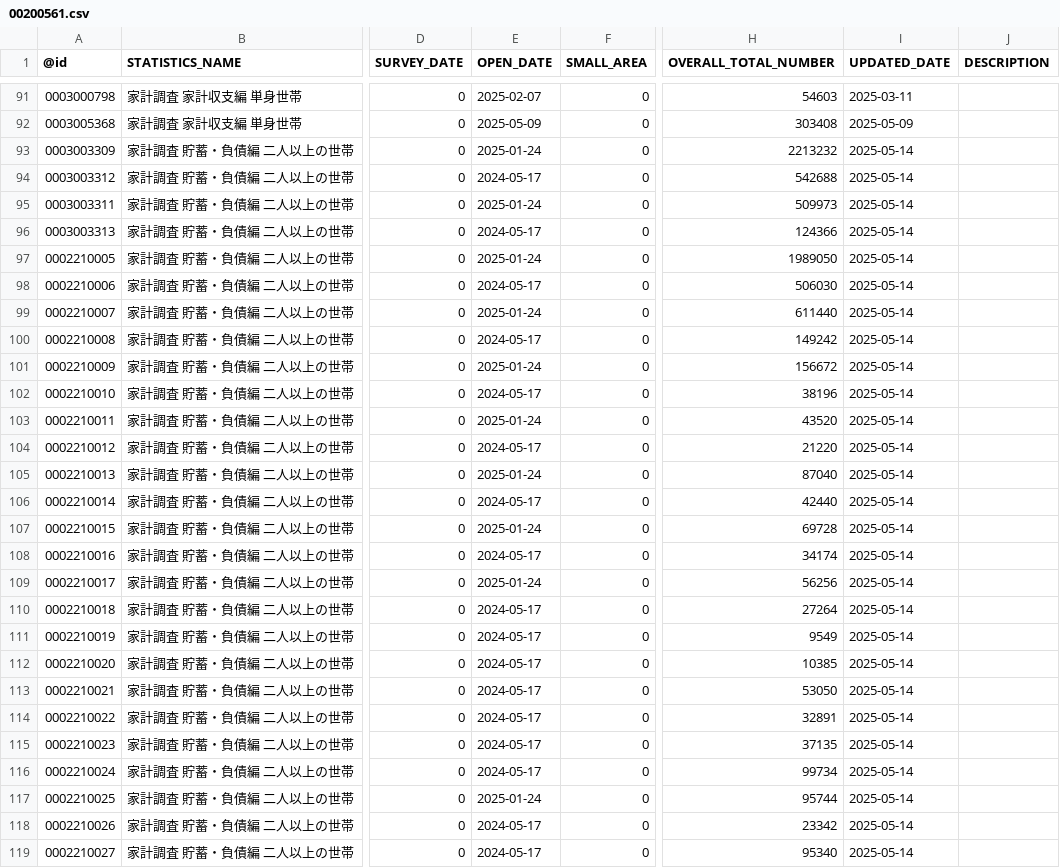
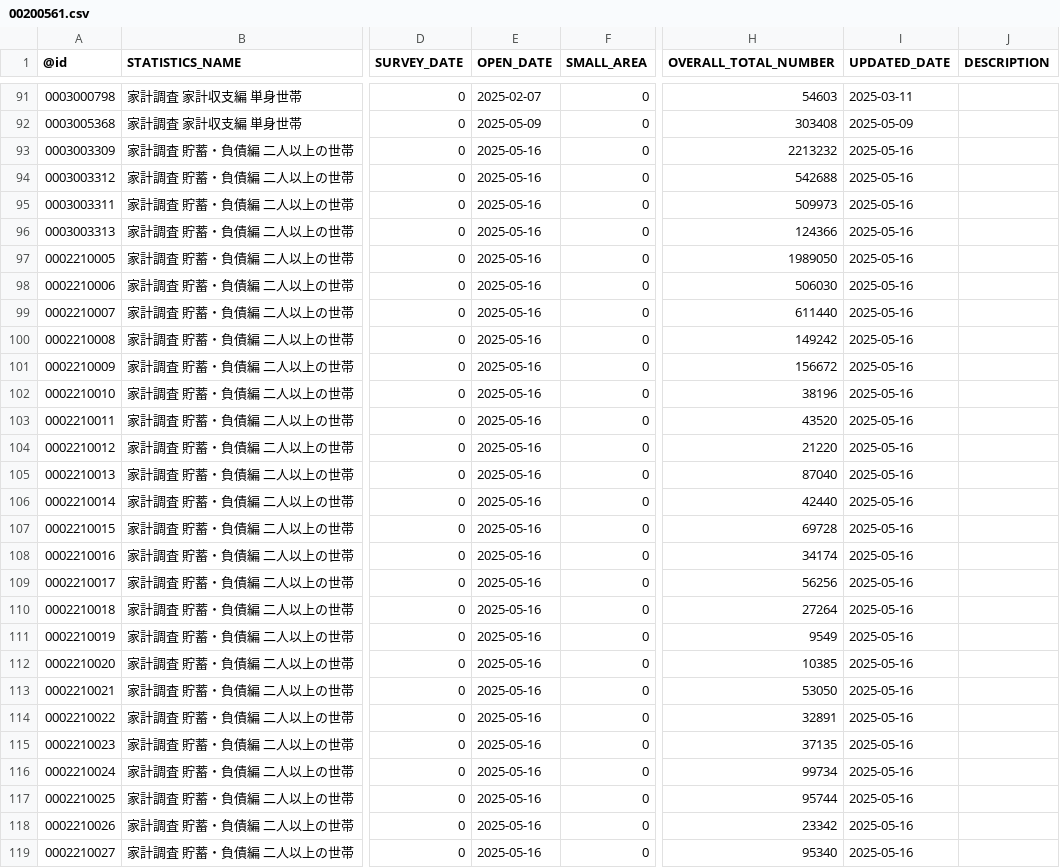
Before and after one commit to tsutomu-nagano/statibyte, a CSV file: resource/table/00200561.csv, drawn as a sheet; only a part is shown, gaps mark what is left out; the diff names each change by its address in the sheet, - before the commit and + after, or states it on an @@ line.

```diff
--- a/resource/table/00200561.csv
+++ b/resource/table/00200561.csv
-E93 (OPEN_DATE): 2025-01-24
+E93 (OPEN_DATE): 2025-05-16
-I93:I119 (UPDATED_DATE): 2025-05-14
+I93:I119 (UPDATED_DATE): 2025-05-16
-E94 (OPEN_DATE): 2024-05-17
+E94 (OPEN_DATE): 2025-05-16
-E95 (OPEN_DATE): 2025-01-24
+E95 (OPEN_DATE): 2025-05-16
-E96 (OPEN_DATE): 2024-05-17
+E96 (OPEN_DATE): 2025-05-16
-E97 (OPEN_DATE): 2025-01-24
+E97 (OPEN_DATE): 2025-05-16
-E98 (OPEN_DATE): 2024-05-17
+E98 (OPEN_DATE): 2025-05-16
-E99 (OPEN_DATE): 2025-01-24
+E99 (OPEN_DATE): 2025-05-16
-E100 (OPEN_DATE): 2024-05-17
+E100 (OPEN_DATE): 2025-05-16
-E101 (OPEN_DATE): 2025-01-24
+E101 (OPEN_DATE): 2025-05-16
-E102 (OPEN_DATE): 2024-05-17
+E102 (OPEN_DATE): 2025-05-16
-E103 (OPEN_DATE): 2025-01-24
+E103 (OPEN_DATE): 2025-05-16
-E104 (OPEN_DATE): 2024-05-17
+E104 (OPEN_DATE): 2025-05-16
-E105 (OPEN_DATE): 2025-01-24
+E105 (OPEN_DATE): 2025-05-16
-E106 (OPEN_DATE): 2024-05-17
+E106 (OPEN_DATE): 2025-05-16
-E107 (OPEN_DATE): 2025-01-24
+E107 (OPEN_DATE): 2025-05-16
-E108 (OPEN_DATE): 2024-05-17
+E108 (OPEN_DATE): 2025-05-16
-E109 (OPEN_DATE): 2025-01-24
+E109 (OPEN_DATE): 2025-05-16
-E110:E116 (OPEN_DATE): 2024-05-17
+E110:E116 (OPEN_DATE): 2025-05-16
-E117 (OPEN_DATE): 2025-01-24
+E117 (OPEN_DATE): 2025-05-16
-E118:E119 (OPEN_DATE): 2024-05-17
+E118:E119 (OPEN_DATE): 2025-05-16
```
Also changed, not shown: resource/statlist.csv, resource/table/00350400.csv, 2 other files.
